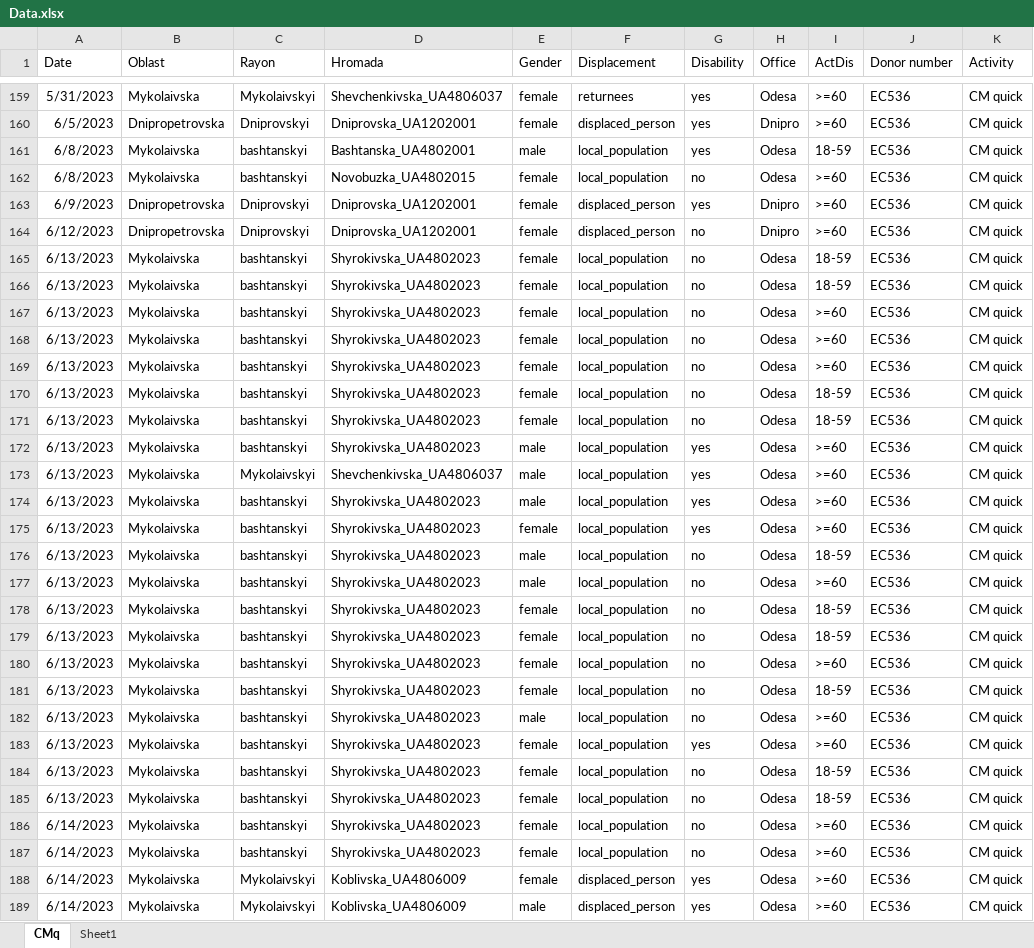
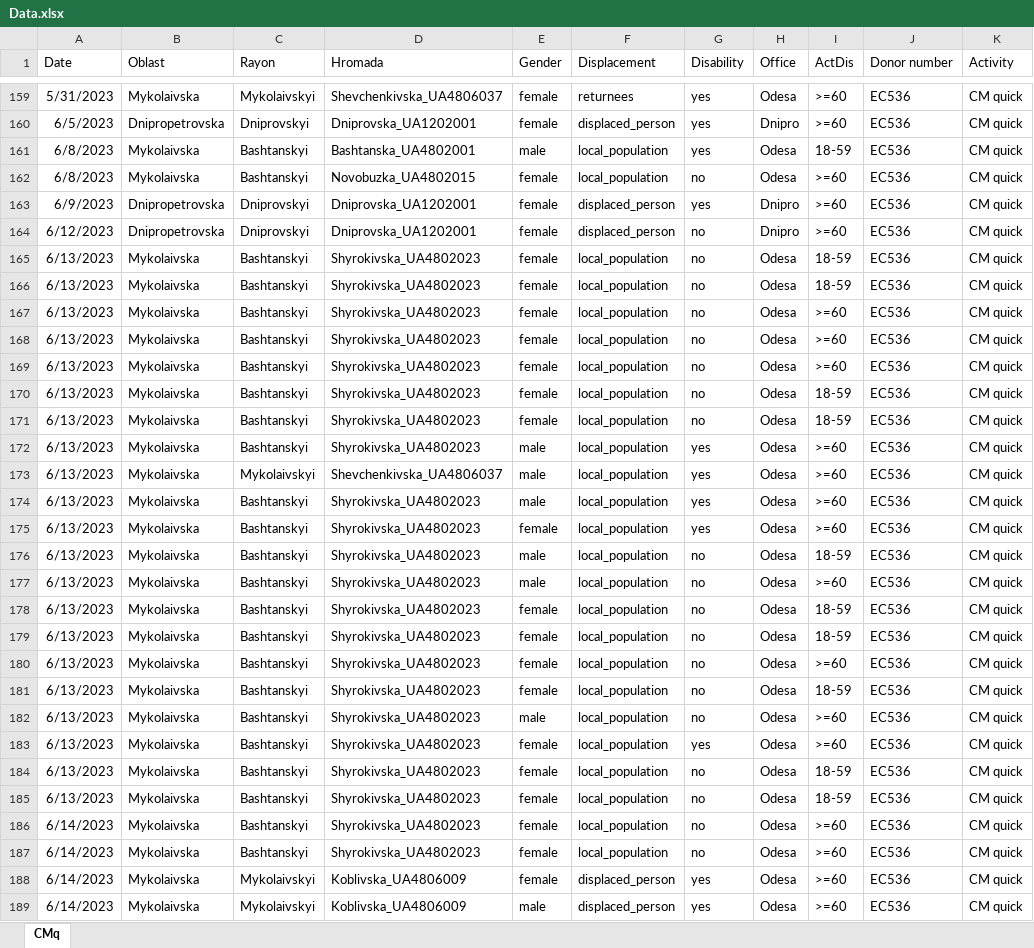
Before and after one commit to StasyRo/activity-dashboard, an Excel workbook: Data.xlsx, sheet CMq, drawn as a sheet; only a part is shown, gaps mark what is left out; values as stored, in another font and other column widths than the file's, no borders; table styles not drawn; the diff covers the shown part only; the diff names each change by its address in the sheet, - before the commit and + after, or states it on an @@ line.

```diff
--- a/Data.xlsx (sheet CMq)
+++ b/Data.xlsx (sheet CMq)
-sheet tab: Sheet1
-C161:C162 (Rayon): bashtanskyi
+C161:C162 (Rayon): Bashtanskyi
-C165:C172 (Rayon): bashtanskyi
+C165:C172 (Rayon): Bashtanskyi
-C174:C187 (Rayon): bashtanskyi
+C174:C187 (Rayon): Bashtanskyi
```
Also changed, not shown: 141 edited cells elsewhere in this sheet.
